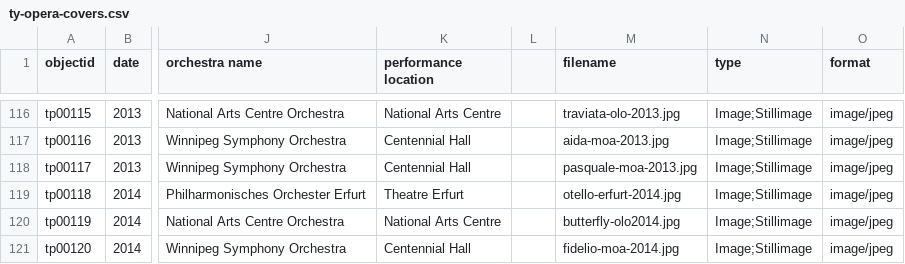
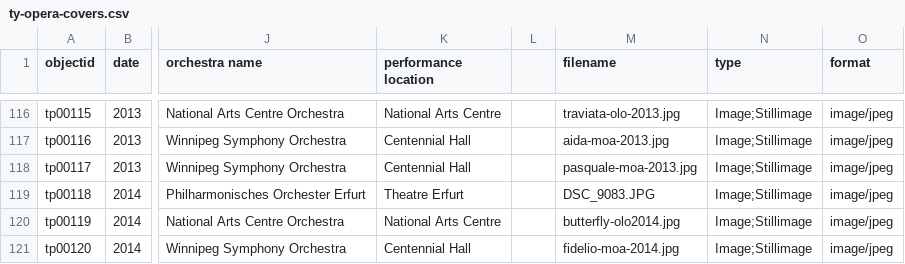
Before and after one commit to Bibliojo/Ty-Paterson, a CSV file: _data/ty-opera-covers.csv, drawn as a sheet; only a part is shown, gaps mark what is left out; the diff names each change by its address in the sheet, - before the commit and + after, or states it on an @@ line.

```diff
--- a/_data/ty-opera-covers.csv
+++ b/_data/ty-opera-covers.csv
-M119 (filename): otello-erfurt-2014.jpg
+M119 (filename): DSC_9083.JPG
```
